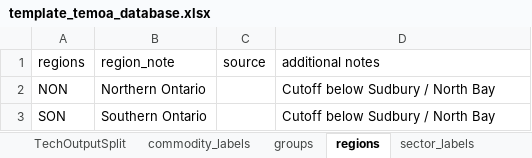
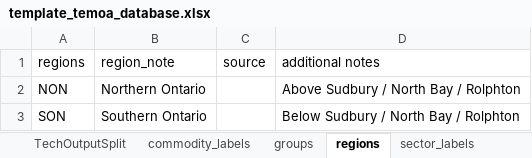
Before and after one commit to idelder/temoa_excel_sqlite, an Excel workbook: template_temoa_database.xlsx, sheet regions, drawn as a sheet; values as stored, in another font and other column widths than the file's, no borders; table styles not drawn; the diff names each change by its address in the sheet, - before the commit and + after, or states it on an @@ line.

Commit message:
Small edits to Excel template

```diff
--- a/template_temoa_database.xlsx (sheet regions)
+++ b/template_temoa_database.xlsx (sheet regions)
-D2 (additional notes): Cutoff below Sudbury / North Bay
+D2 (additional notes): Above Sudbury / North Bay / Rolphton
-D3 (additional notes): Cutoff below Sudbury / North Bay
+D3 (additional notes): Below Sudbury / North Bay / Rolphton
```
